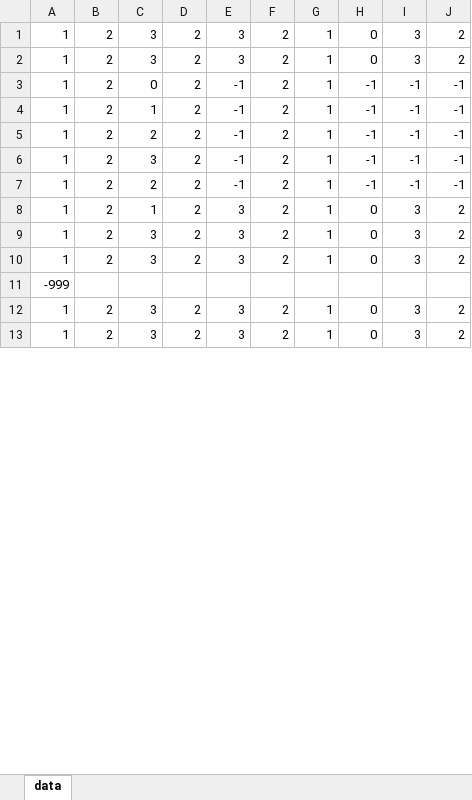
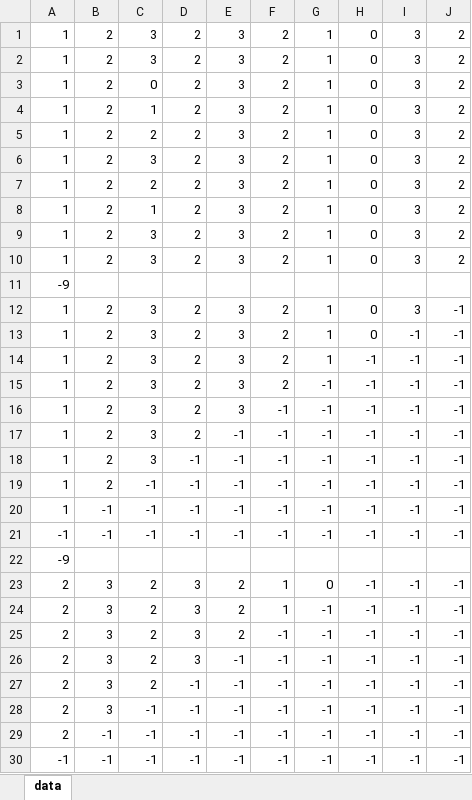
Before and after one commit to HEWganbaro/Edamame, an Excel workbook: HEW/assets/data.xlsx, sheet data, drawn as a sheet; only a part is shown; the shorter side is filled out with more unchanged rows; values as stored, in another font and other column widths than the file's, no borders; conditional formats not drawn; the diff covers the shown part only; the diff names each change by its address in the sheet, - before the commit and + after, or states it on an @@ line.

```diff
--- a/HEW/assets/data.xlsx (sheet data)
+++ b/HEW/assets/data.xlsx (sheet data)
-E3:E7: -1
+E3:E7: 3
-H3:H7: -1
+H3:H7: 0
-I3:I7: -1
+I3:I7: 3
-J3:J7: -1
+J3:J7: 2
-A11: -999
+A11: -9
+row 12: 1 | 2 | 3 | 2 | 3 | 2 | 1 | 0 | 3 | -1
+row 13: 1 | 2 | 3 | 2 | 3 | 2 | 1 | 0 | -1 | -1
+row 14: 1 | 2 | 3 | 2 | 3 | 2 | 1 | -1 | -1 | -1
+row 15: 1 | 2 | 3 | 2 | 3 | 2 | -1 | -1 | -1 | -1
+row 16: 1 | 2 | 3 | 2 | 3 | -1 | -1 | -1 | -1 | -1
+row 17: 1 | 2 | 3 | 2 | -1 | -1 | -1 | -1 | -1 | -1
+row 18: 1 | 2 | 3 | -1 | -1 | -1 | -1 | -1 | -1 | -1
+row 19: 1 | 2 | -1 | -1 | -1 | -1 | -1 | -1 | -1 | -1
+row 20: 1 | -1 | -1 | -1 | -1 | -1 | -1 | -1 | -1 | -1
+row 21: -1 | -1 | -1 | -1 | -1 | -1 | -1 | -1 | -1 | -1
+row 22: -9
+row 23: 2 | 3 | 2 | 3 | 2 | 1 | 0 | -1 | -1 | -1
+row 24: 2 | 3 | 2 | 3 | 2 | 1 | -1 | -1 | -1 | -1
+row 25: 2 | 3 | 2 | 3 | 2 | -1 | -1 | -1 | -1 | -1
+row 26: 2 | 3 | 2 | 3 | -1 | -1 | -1 | -1 | -1 | -1
+row 27: 2 | 3 | 2 | -1 | -1 | -1 | -1 | -1 | -1 | -1
+row 28: 2 | 3 | -1 | -1 | -1 | -1 | -1 | -1 | -1 | -1
+row 29: 2 | -1 | -1 | -1 | -1 | -1 | -1 | -1 | -1 | -1
+row 30: -1 | -1 | -1 | -1 | -1 | -1 | -1 | -1 | -1 | -1
```
Also changed, not shown: 70 added rows, 1 removed row and 9 edited cells elsewhere in this sheet, 15 other files.
